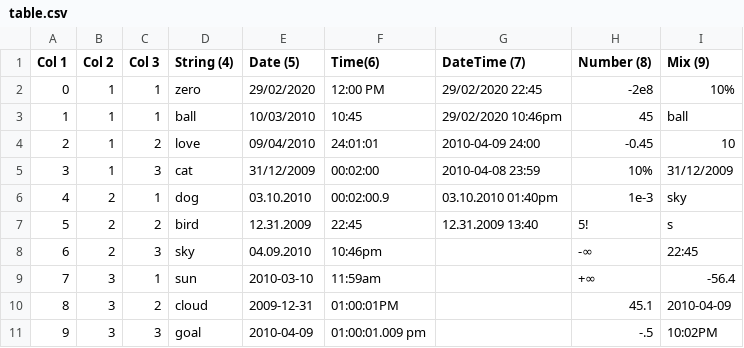
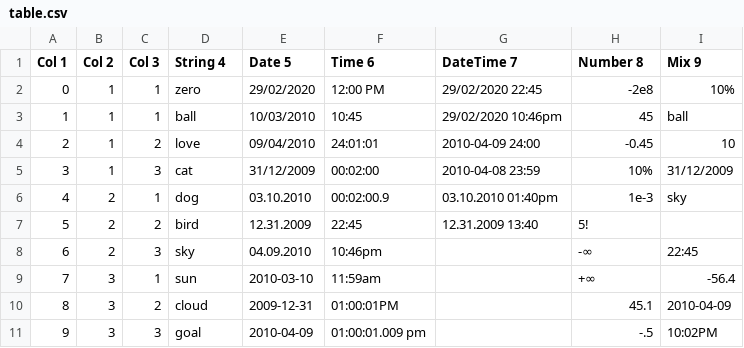
Before and after one commit to wdonadelli/wd, a CSV file: lab/lib/add-ons/table.csv, drawn as a sheet.

```diff
--- a/lab/lib/add-ons/table.csv
+++ b/lab/lib/add-ons/table.csv
@@ -1,2 +1,2 @@
-"Col 1"	"Col 2"	"Col 3"	"String (4)"	"Date (5)"	"Time(6)"	"DateTime (7)"	"Number (8)"	"Mix (9)"
+"Col 1"	"Col 2"	"Col 3"	"String 4"	"Date 5"	"Time 6"	"DateTime 7"	"Number 8"	"Mix 9"
 "0"	"1"	"1"	"zero"	"29/02/2020"	"12:00 PM"	"29/02/2020 22:45"	"-2e8"	"10%"
@@ -6,3 +6,3 @@
 "4"	"2"	"1"	"dog"	"03.10.2010"	"00:02:00.9"	"03.10.2010 01:40pm"	"1e-3"	"sky"
-"5"	"2"	"2"	"bird"	"12.31.2009"	"22:45"	"12.31.2009 13:40"	"5!"	"s"
+"5"	"2"	"2"	"bird"	"12.31.2009"	"22:45"	"12.31.2009 13:40"	"5!"	""
 "6"	"2"	"3"	"sky"	"04.09.2010"	"10:46pm"	""	"-∞"	"22:45"
```
Also changed, not shown: 1 other file.
